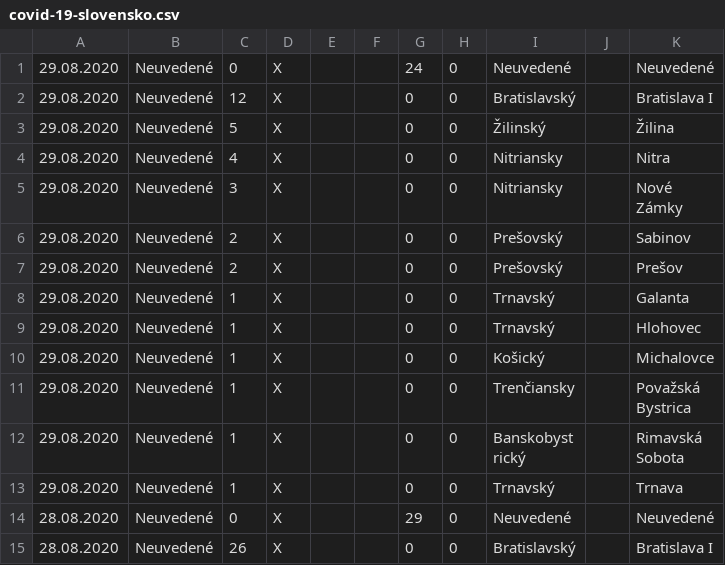
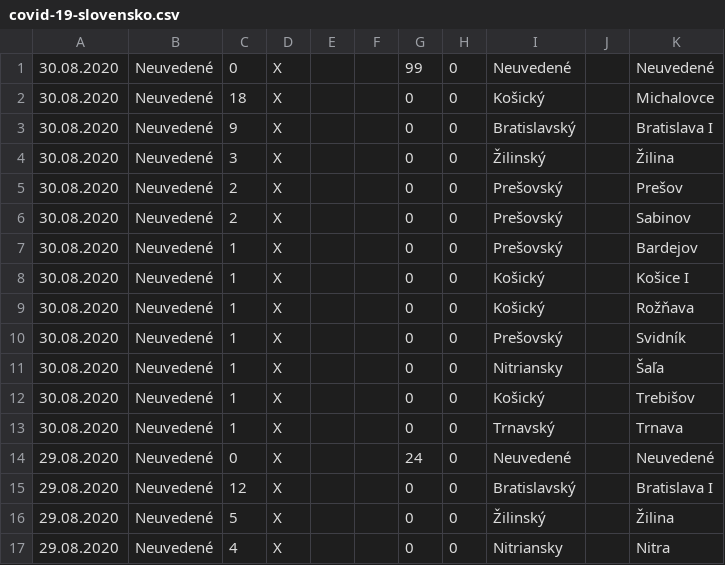
Before and after one commit to radoondas/covid-19-slovakia, a CSV file: data/covid-19-slovensko.csv, drawn as a sheet; only a part is shown; the shorter side is filled out with more unchanged rows.

Commit message:
Update data for 30.08.2020

```diff
--- a/data/covid-19-slovensko.csv
+++ b/data/covid-19-slovensko.csv
@@ -1 +1,14 @@
+30.08.2020;Neuvedené;0;X;;;99;0;Neuvedené;;Neuvedené
+30.08.2020;Neuvedené;18;X;;;0;0;Košický;;Michalovce
+30.08.2020;Neuvedené;9;X;;;0;0;Bratislavský;;Bratislava I
+30.08.2020;Neuvedené;3;X;;;0;0;Žilinský;;Žilina
+30.08.2020;Neuvedené;2;X;;;0;0;Prešovský;;Prešov
+30.08.2020;Neuvedené;2;X;;;0;0;Prešovský;;Sabinov
+30.08.2020;Neuvedené;1;X;;;0;0;Prešovský;;Bardejov
+30.08.2020;Neuvedené;1;X;;;0;0;Košický;;Košice I
+30.08.2020;Neuvedené;1;X;;;0;0;Košický;;Rožňava
+30.08.2020;Neuvedené;1;X;;;0;0;Prešovský;;Svidník
+30.08.2020;Neuvedené;1;X;;;0;0;Nitriansky;;Šaľa
+30.08.2020;Neuvedené;1;X;;;0;0;Košický;;Trebišov
+30.08.2020;Neuvedené;1;X;;;0;0;Trnavský;;Trnava
 29.08.2020;Neuvedené;0;X;;;24;0;Neuvedené;;Neuvedené
```
Also changed, not shown: 1 other file.
